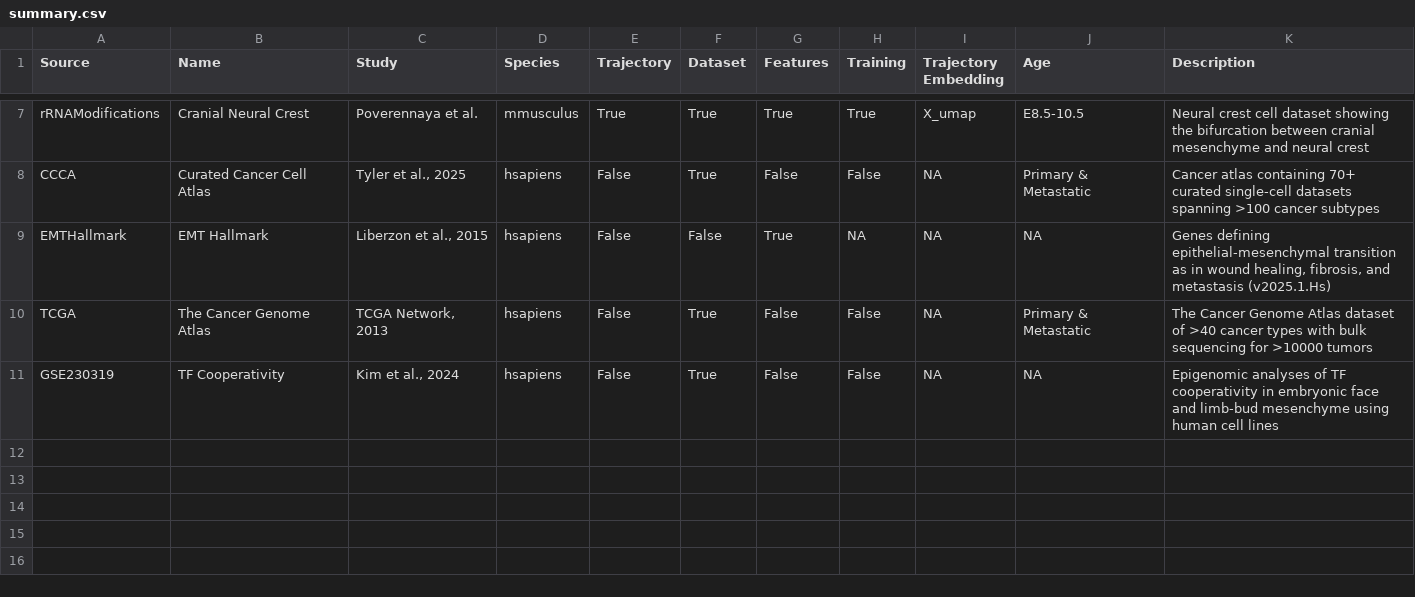
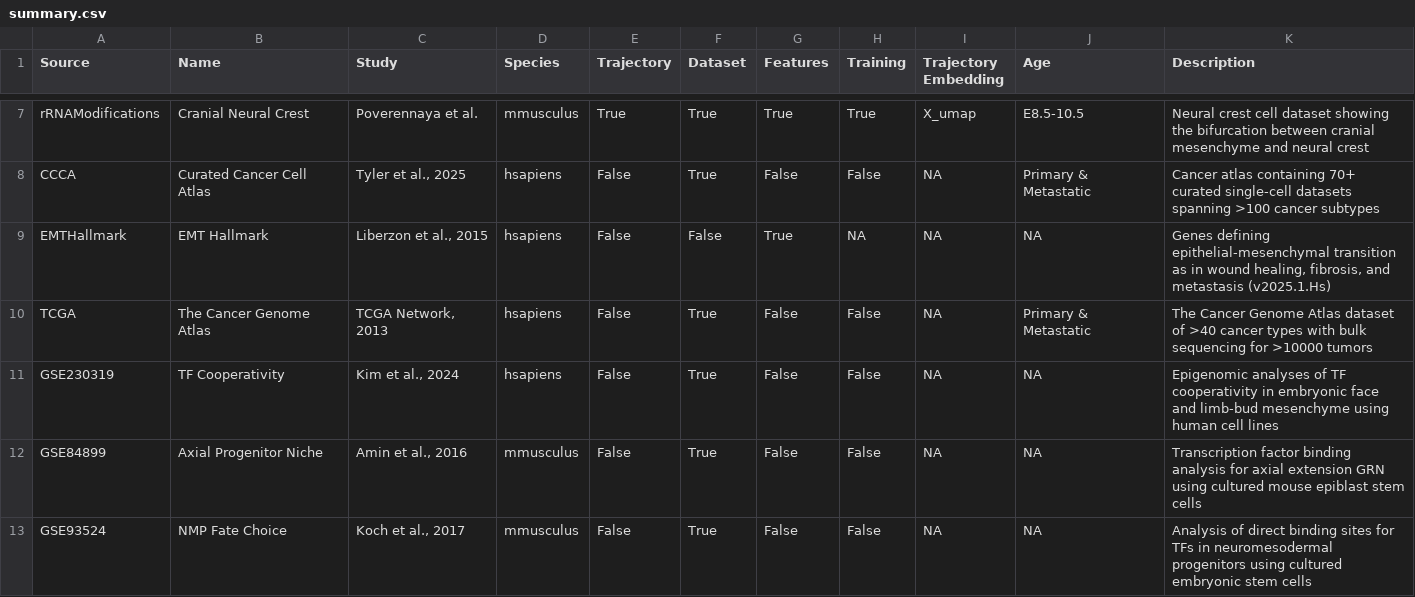
Before and after one commit to calebclayreagor/MesenCoder, a CSV file: data/summary.csv, drawn as a sheet; only a part is shown, gaps mark what is left out; the diff names each change by its address in the sheet, - before the commit and + after, or states it on an @@ line.

```diff
--- a/data/summary.csv
+++ b/data/summary.csv
+row 12: GSE84899 | Axial Progenitor Niche | Amin et al., 2016 | mmusculus | False | True | False | False | NA | NA | Transcription factor binding analysis for axial extension GRN using cultured mouse epiblast stem cells
+row 13: GSE93524 | NMP Fate Choice | Koch et al., 2017 | mmusculus | False | True | False | False | NA | NA | Analysis of direct binding sites for TFs in neuromesodermal progenitors using cultured embryonic stem cells
```
Also changed, not shown: data/DELAY/rRNAModifications/refNetwork.csv, 3 other files.
